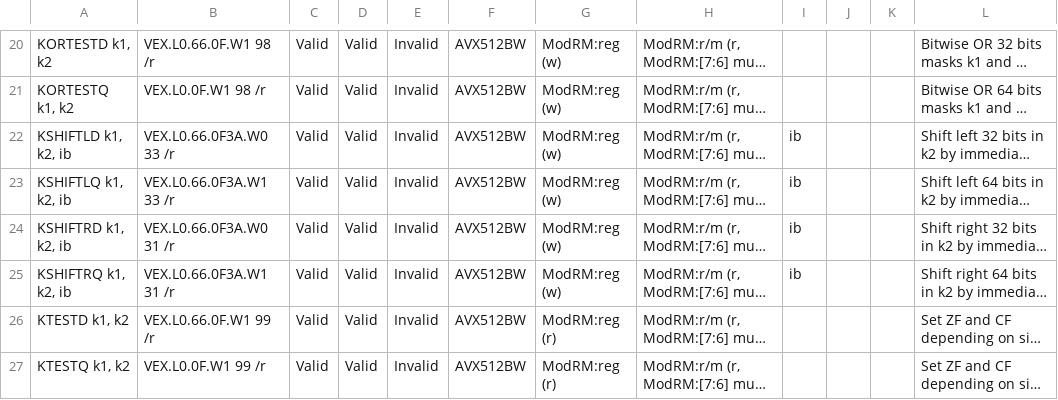
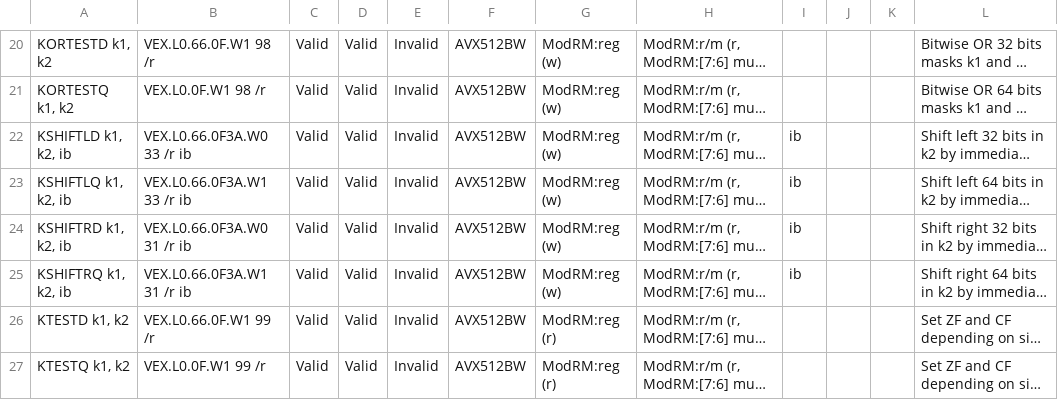
Before and after one commit to michaeljclark/x86, a CSV file: data/x86_avx512bw.csv, drawn as a sheet; only a part is shown, gaps mark what is left out; long unchanged cells end in …; the diff names each change by its address in the sheet, - before the commit and + after, or states it on an @@ line.

```diff
--- a/data/x86_avx512bw.csv
+++ b/data/x86_avx512bw.csv
-B22: VEX.L0.66.0F3A.W0 33 /r
+B22: VEX.L0.66.0F3A.W0 33 /r ib
-B23: VEX.L0.66.0F3A.W1 33 /r
+B23: VEX.L0.66.0F3A.W1 33 /r ib
-B24: VEX.L0.66.0F3A.W0 31 /r
+B24: VEX.L0.66.0F3A.W0 31 /r ib
-B25: VEX.L0.66.0F3A.W1 31 /r
+B25: VEX.L0.66.0F3A.W1 31 /r ib
```
Also changed, not shown: data/x86_avx512dq.csv, data/x86_avx512f.csv, 1 other file.
